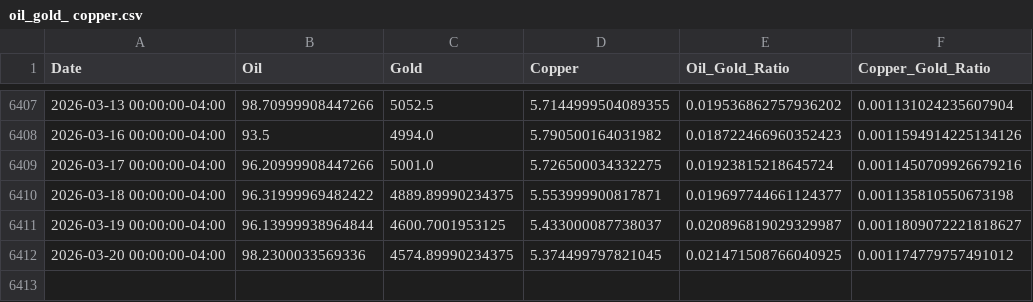
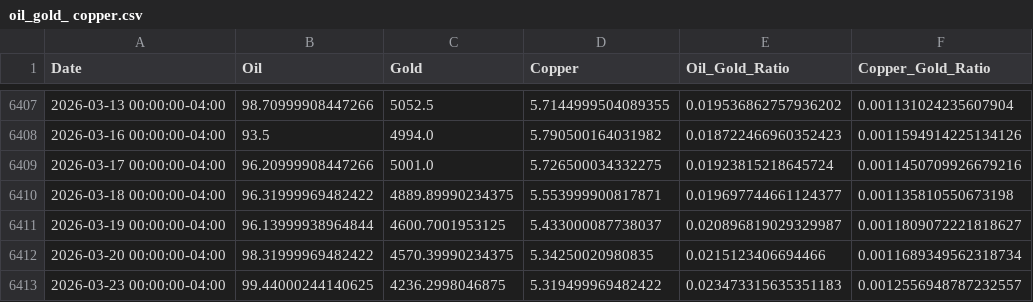
Before and after one commit to rekslee/jiucai, a CSV file: data/oil_gold_ copper.csv, drawn as a sheet; only a part is shown, gaps mark what is left out.

```diff
--- a/data/oil_gold_ copper.csv
+++ b/data/oil_gold_ copper.csv
@@ -6411,2 +6411,3 @@ Date,Oil,Gold,Copper,Oil_Gold_Ratio,Copper_Gold_Ratio
 2026-03-19 00:00:00-04:00,96.13999938964844,4600.7001953125,5.433000087738037,0.020896819029329987,0.0011809072221818627
-2026-03-20 00:00:00-04:00,98.2300033569336,4574.89990234375,5.374499797821045,0.021471508766040925,0.001174779757491012
+2026-03-20 00:00:00-04:00,98.31999969482422,4570.39990234375,5.34250020980835,0.0215123406694466,0.0011689349562318734
+2026-03-23 00:00:00-04:00,99.44000244140625,4236.2998046875,5.319499969482422,0.023473315635351183,0.0012556948787232557
```
